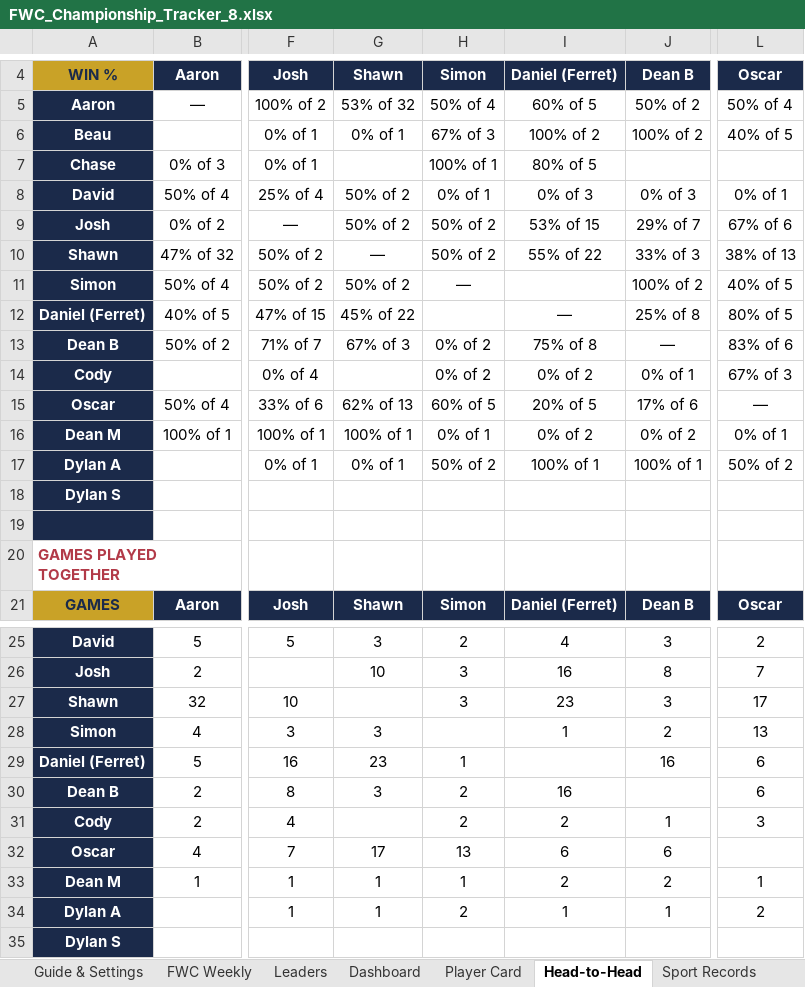
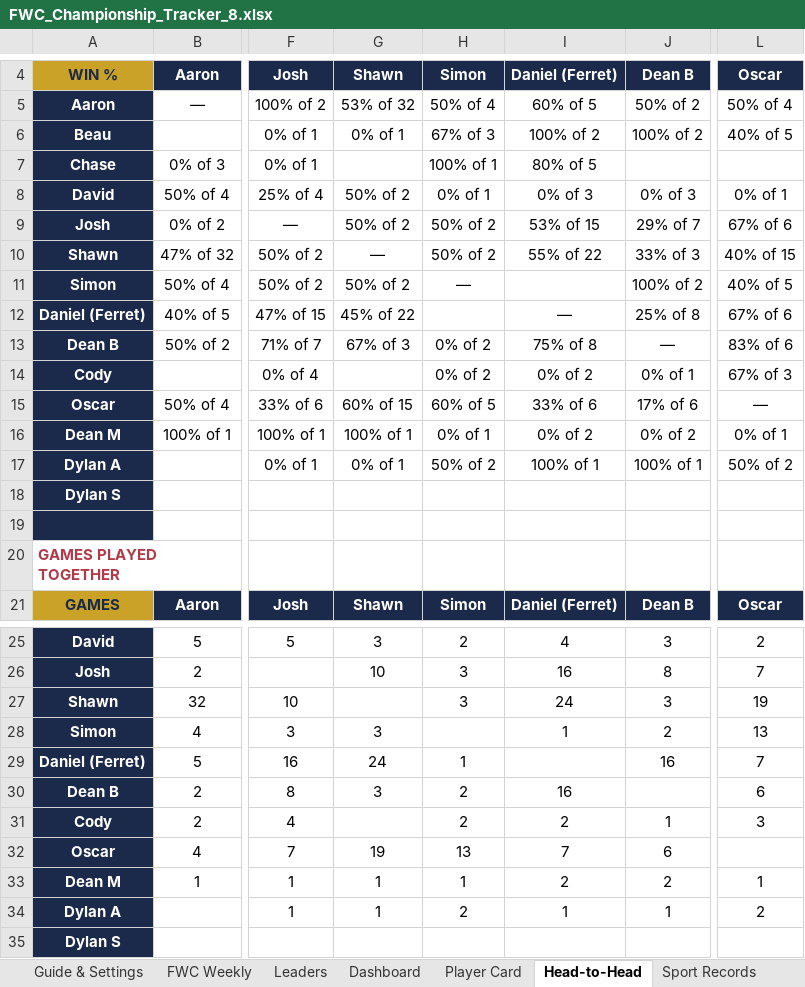
Before and after one commit to PeachyAUS/fwc, an Excel workbook: FWC_Championship_Tracker_8.xlsx, sheet Head-to-Head, drawn as a sheet; only a part is shown, gaps mark what is left out; values as stored, in another font and other column widths than the file's, no borders; the diff names each change by its address in the sheet, - before the commit and + after, or states it on an @@ line.

```diff
--- a/FWC_Championship_Tracker_8.xlsx (sheet Head-to-Head)
+++ b/FWC_Championship_Tracker_8.xlsx (sheet Head-to-Head)
-L10: 38% of 13
+L10: 40% of 15
-L12: 80% of 5
+L12: 67% of 6
-G15: 62% of 13
+G15: 60% of 15
-I15: 20% of 5
+I15: 33% of 6
-I27: 23
+I27: 24
-L27: 17
+L27: 19
-G29: 23
+G29: 24
-L29: 6
+L29: 7
-G32: 17
+G32: 19
-I32: 6
+I32: 7
```
Also changed, not shown: sheet Match Log, sheet Dashboard, sheet FWC Weekly, sheet Sport Records, sheet Trends & Stats, sheet Player Card, 2 more sheets, hidden cells.
